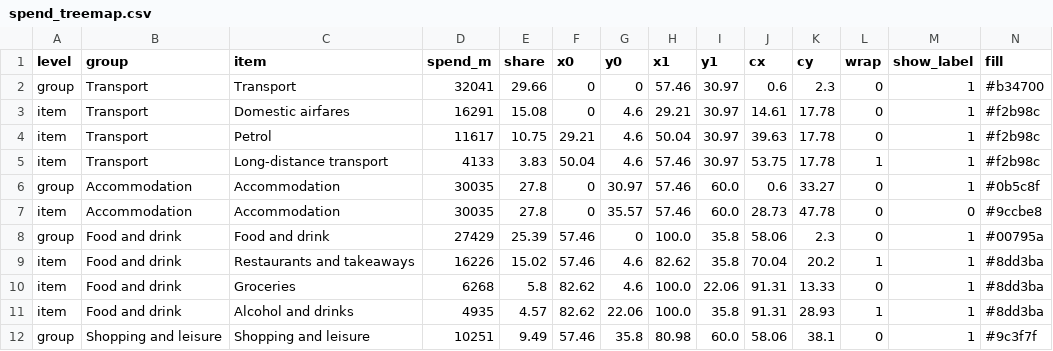
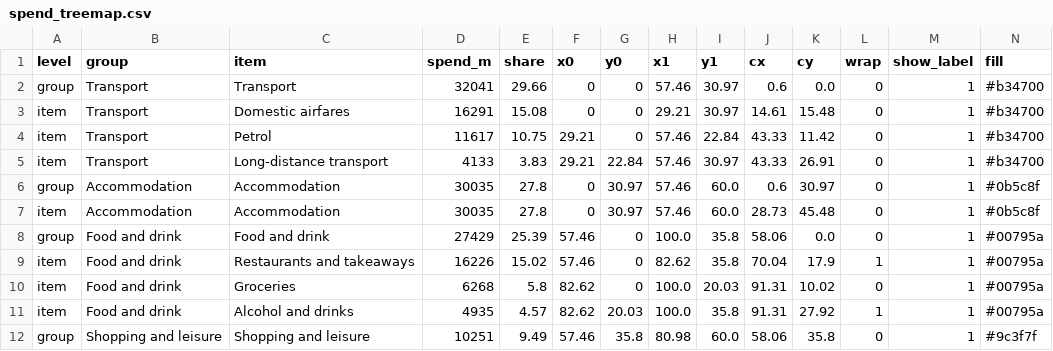
Before and after one commit to ennqifoo/fit3179-nature-tourism, a CSV file: data/spend_treemap.csv, drawn as a sheet; only a part is shown; the diff covers the shown part only.

Commit message:
modify treemap category issue

```diff
--- a/data/spend_treemap.csv
+++ b/data/spend_treemap.csv
@@ -1,12 +1,12 @@
 level,group,item,spend_m,share,x0,y0,x1,y1,cx,cy,wrap,show_label,fill
-group,Transport,Transport,32041,29.66,0,0,57.46,30.97,0.6,2.3,0,1,#b34700
-item,Transport,Domestic airfares,16291,15.08,0,4.6,29.21,30.97,14.61,17.78,0,1,#f2b98c
-item,Transport,Petrol,11617,10.75,29.21,4.6,50.04,30.97,39.63,17.78,0,1,#f2b98c
-item,Transport,Long-distance transport,4133,3.83,50.04,4.6,57.46,30.97,53.75,17.78,1,1,#f2b98c
-group,Accommodation,Accommodation,30035,27.8,0,30.97,57.46,60.0,0.6,33.27,0,1,#0b5c8f
-item,Accommodation,Accommodation,30035,27.8,0,35.57,57.46,60.0,28.73,47.78,0,0,#9ccbe8
-group,Food and drink,Food and drink,27429,25.39,57.46,0,100.0,35.8,58.06,2.3,0,1,#00795a
-item,Food and drink,Restaurants and takeaways,16226,15.02,57.46,4.6,82.62,35.8,70.04,20.2,1,1,#8dd3ba
-item,Food and drink,Groceries,6268,5.8,82.62,4.6,100.0,22.06,91.31,13.33,0,1,#8dd3ba
-item,Food and drink,Alcohol and drinks,4935,4.57,82.62,22.06,100.0,35.8,91.31,28.93,1,1,#8dd3ba
-group,Shopping and leisure,Shopping and leisure,10251,9.49,57.46,35.8,80.98,60.0,58.06,38.1,0,1,#9c3f7f
+group,Transport,Transport,32041,29.66,0,0,57.46,30.97,0.6,0.0,0,1,#b34700
+item,Transport,Domestic airfares,16291,15.08,0,0,29.21,30.97,14.61,15.48,0,1,#b34700
+item,Transport,Petrol,11617,10.75,29.21,0,57.46,22.84,43.33,11.42,0,1,#b34700
+item,Transport,Long-distance transport,4133,3.83,29.21,22.84,57.46,30.97,43.33,26.91,0,1,#b34700
+group,Accommodation,Accommodation,30035,27.8,0,30.97,57.46,60.0,0.6,30.97,0,1,#0b5c8f
+item,Accommodation,Accommodation,30035,27.8,0,30.97,57.46,60.0,28.73,45.48,0,1,#0b5c8f
+group,Food and drink,Food and drink,27429,25.39,57.46,0,100.0,35.8,58.06,0.0,0,1,#00795a
+item,Food and drink,Restaurants and takeaways,16226,15.02,57.46,0,82.62,35.8,70.04,17.9,1,1,#00795a
+item,Food and drink,Groceries,6268,5.8,82.62,0,100.0,20.03,91.31,10.02,0,1,#00795a
+item,Food and drink,Alcohol and drinks,4935,4.57,82.62,20.03,100.0,35.8,91.31,27.92,1,1,#00795a
+group,Shopping and leisure,Shopping and leisure,10251,9.49,57.46,35.8,80.98,60.0,58.06,35.8,0,1,#9c3f7f
```
Also changed, not shown: 23 edited cells elsewhere in this file, 1 other file.
